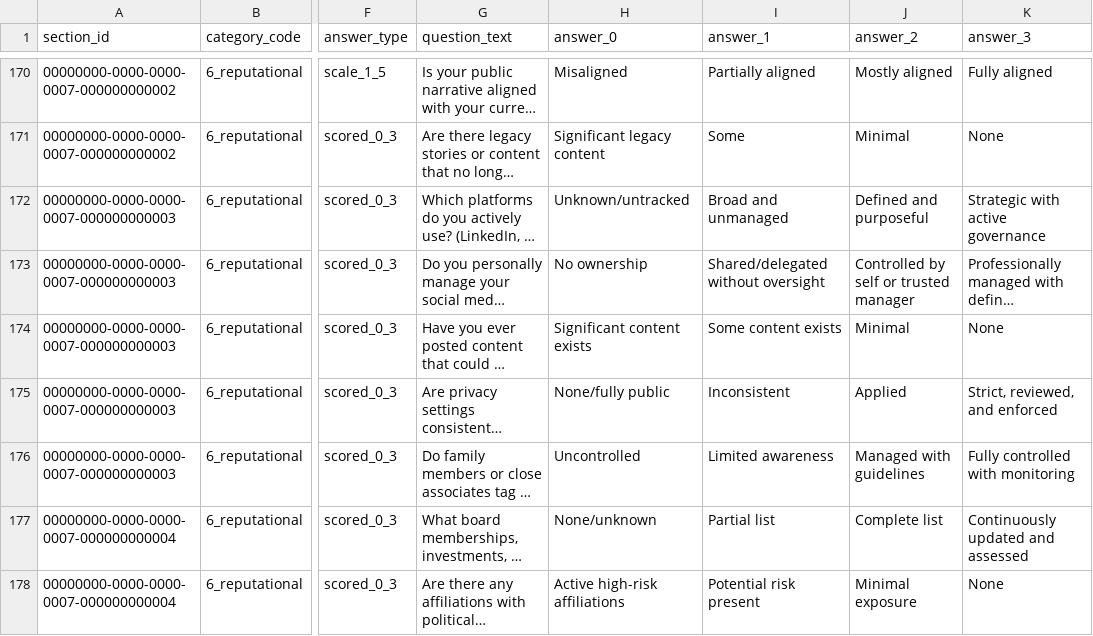
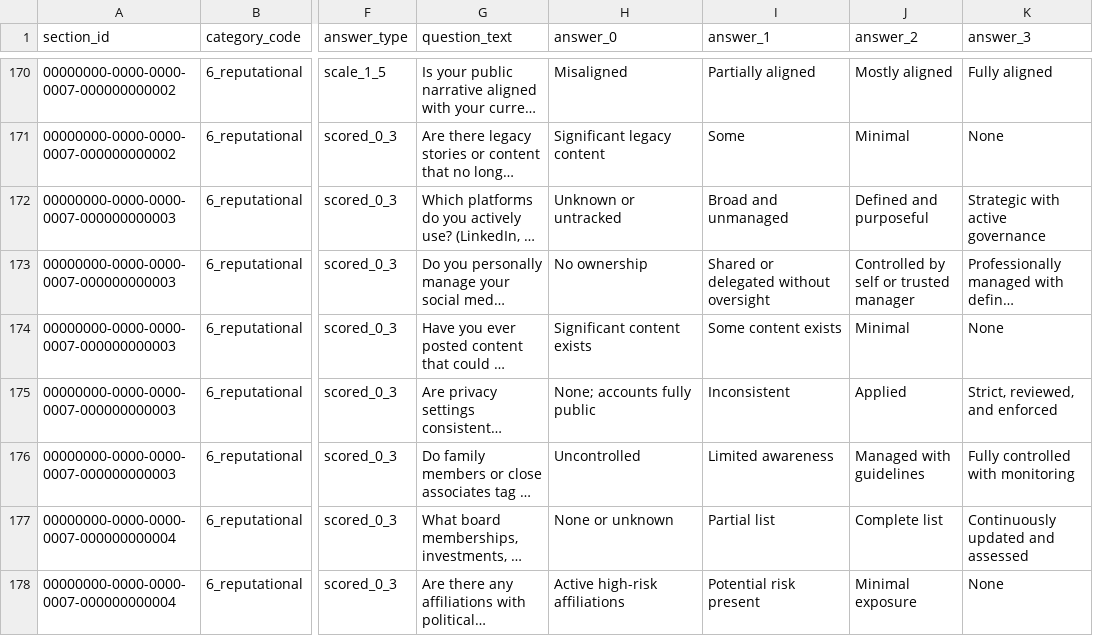
Before and after one commit to ebillyweb/AKILIRisk, a CSV file: scripts/copy/question-bank-import.csv, drawn as a sheet; only a part is shown, gaps mark what is left out; long unchanged cells end in …; the diff covers the shown part only; the diff names each change by its address in the sheet, - before the commit and + after, or states it on an @@ line.

```diff
--- a/scripts/copy/question-bank-import.csv
+++ b/scripts/copy/question-bank-import.csv
-H172 (answer_0): Unknown/untracked
+H172 (answer_0): Unknown or untracked
-I173 (answer_1): Shared/delegated without oversight
+I173 (answer_1): Shared or delegated without oversight
-H175 (answer_0): None/fully public
+H175 (answer_0): None; accounts fully public
-H177 (answer_0): None/unknown
+H177 (answer_0): None or unknown
```
Also changed, not shown: 49 edited cells elsewhere in this file, 7 other files.
